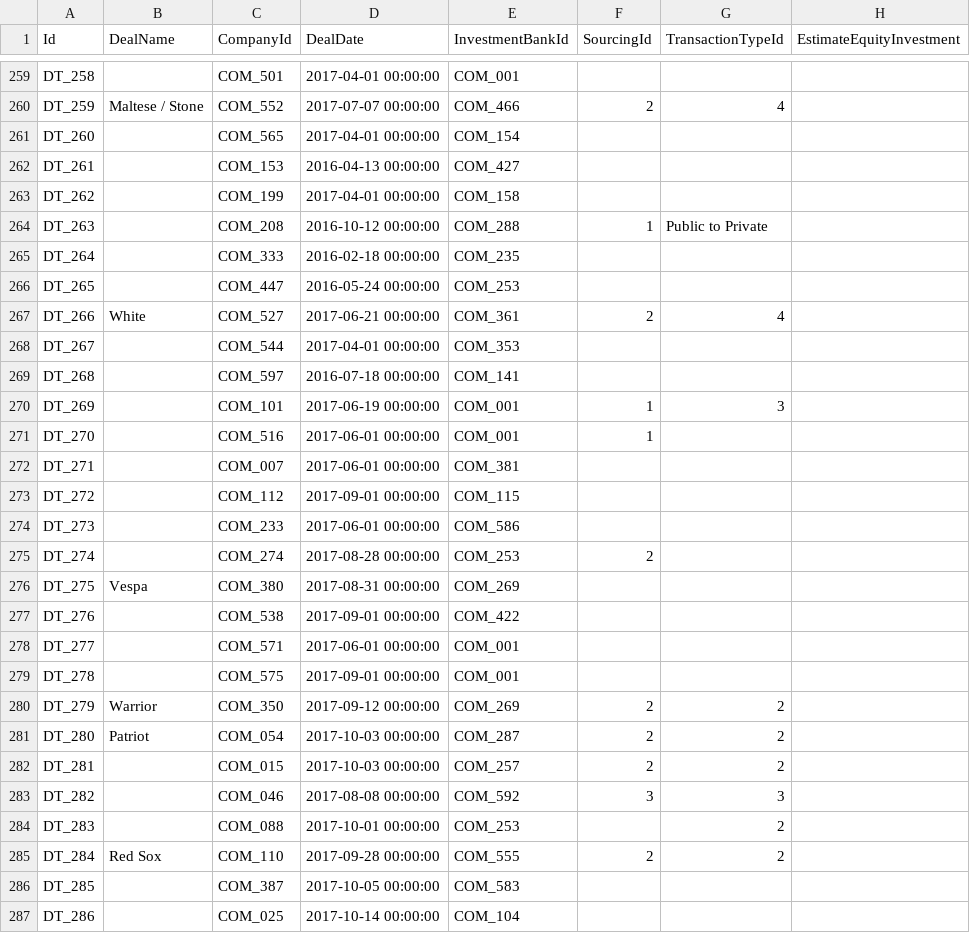
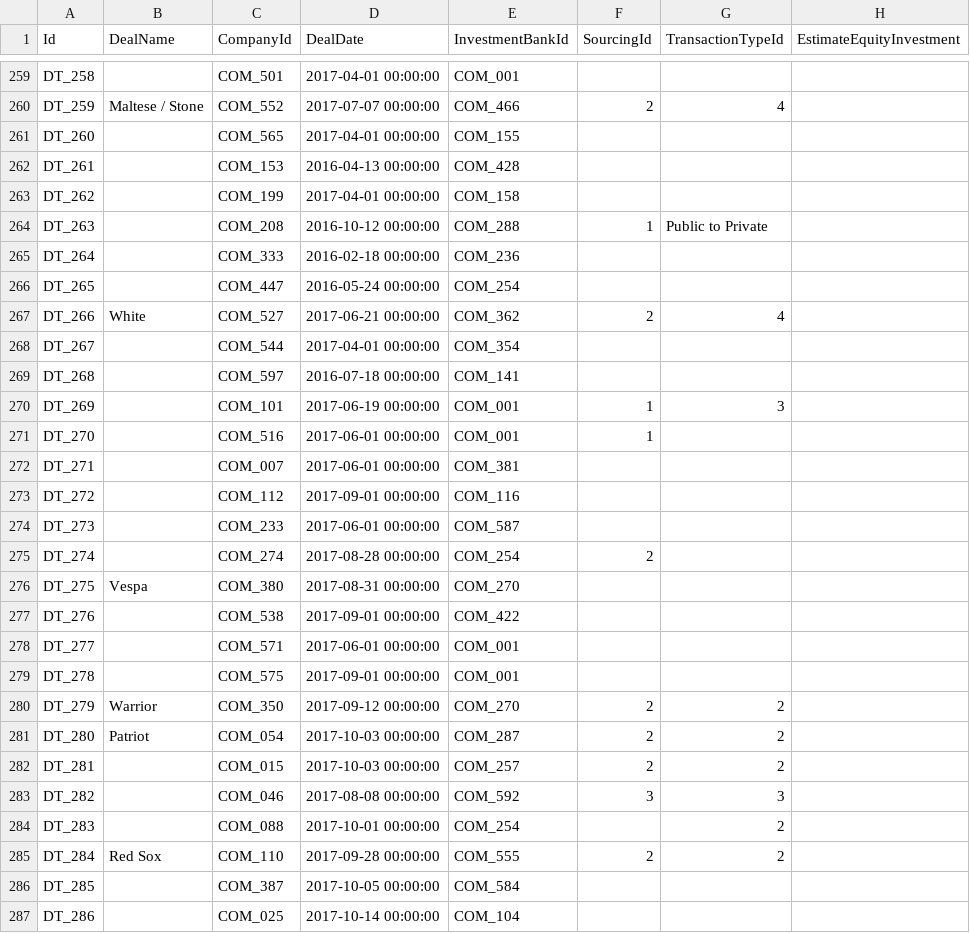
Before and after one commit to ankur108/data-migration-assessment, a CSV file: data/transformed/deal_transformed.csv, drawn as a sheet; only a part is shown, gaps mark what is left out; the diff covers the shown part only; the diff names each change by its address in the sheet, - before the commit and + after, or states it on an @@ line.

```diff
--- a/data/transformed/deal_transformed.csv
+++ b/data/transformed/deal_transformed.csv
-E261 (InvestmentBankId): COM_154
+E261 (InvestmentBankId): COM_155
-E262 (InvestmentBankId): COM_427
+E262 (InvestmentBankId): COM_428
-E265 (InvestmentBankId): COM_235
+E265 (InvestmentBankId): COM_236
-E266 (InvestmentBankId): COM_253
+E266 (InvestmentBankId): COM_254
-E267 (InvestmentBankId): COM_361
+E267 (InvestmentBankId): COM_362
-E268 (InvestmentBankId): COM_353
+E268 (InvestmentBankId): COM_354
-E273 (InvestmentBankId): COM_115
+E273 (InvestmentBankId): COM_116
-E274 (InvestmentBankId): COM_586
+E274 (InvestmentBankId): COM_587
-E275 (InvestmentBankId): COM_253
+E275 (InvestmentBankId): COM_254
-E276 (InvestmentBankId): COM_269
+E276 (InvestmentBankId): COM_270
-E280 (InvestmentBankId): COM_269
+E280 (InvestmentBankId): COM_270
-E284 (InvestmentBankId): COM_253
+E284 (InvestmentBankId): COM_254
-E286 (InvestmentBankId): COM_583
+E286 (InvestmentBankId): COM_584
```
Also changed, not shown: 147 edited cells elsewhere in this file, data/load/companies.csv, data/load/contacts.csv, 12 other files.
